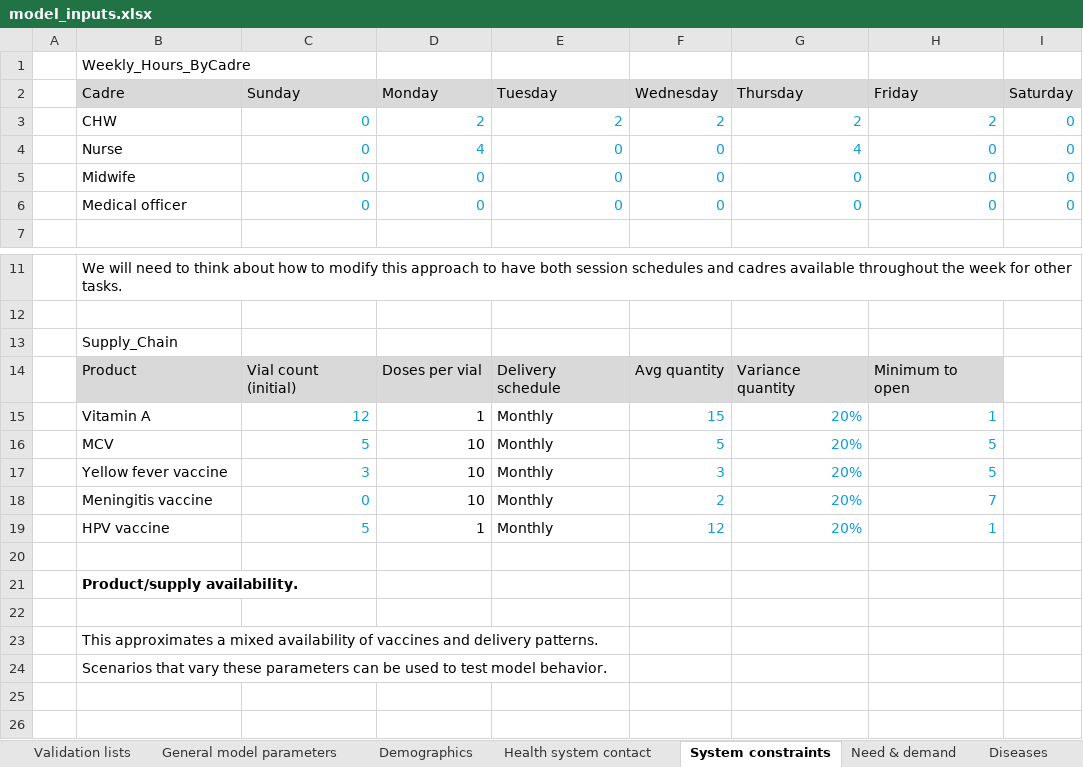
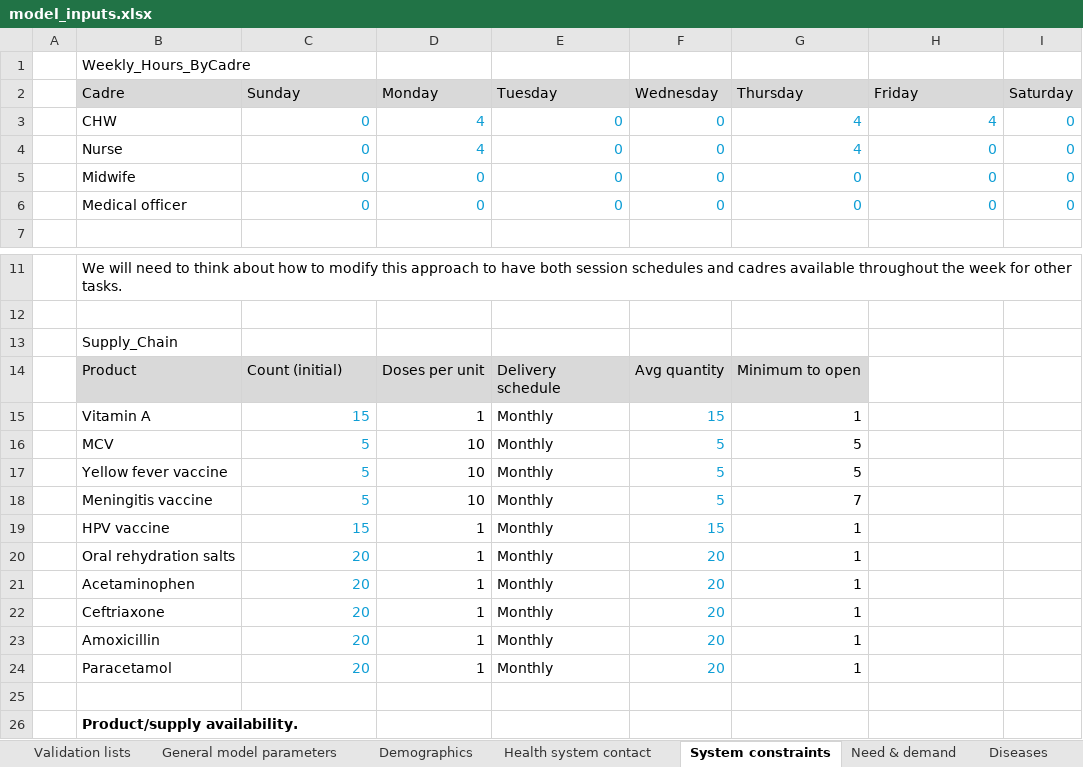
Before and after one commit to starsimhub/phcsim, an Excel workbook: data/model_inputs.xlsx, sheet System constraints, drawn as a sheet; only a part is shown, gaps mark what is left out; the shorter side is filled out with more unchanged rows; values as stored, in another font and other column widths than the file's, no borders; the diff names each change by its address in the sheet, - before the commit and + after, or states it on an @@ line.

Commit message:
update spreadsheet

```diff
--- a/data/model_inputs.xlsx (sheet System constraints)
+++ b/data/model_inputs.xlsx (sheet System constraints)
-D3 (Monday): 2
+D3 (Monday): 4
-E3 (Tuesday): 2
+E3 (Tuesday): 0
-F3 (Wednesday): 2
+F3 (Wednesday): 0
-G3 (Thursday): 2
+G3 (Thursday): 4
-H3 (Friday): 2
+H3 (Friday): 4
-C14 (Sunday): Vial count (initial)
+C14 (Sunday): Count (initial)
-D14 (Monday): Doses per vial
+D14 (Monday): Doses per unit
-G14 (Thursday): Variance quantity
+G14 (Thursday): Minimum to open
-H14 (Friday): Minimum to open
+H14 (Friday): (empty)
-H14 fill: #D9D9D9
+H14 fill: none
-C15 (Sunday): 12
+C15 (Sunday): 15
-G15 (Thursday): 20%
+G15 (Thursday): 1
-G15:G19 text colour: #0F9ED5
+G15:G19 text colour: black
-H15 (Friday): 1
+H15 (Friday): (empty)
-G16:G17 (Thursday): 20%
+G16:G17 (Thursday): 5
-H16:H17 (Friday): 5
+H16:H17 (Friday): (empty)
-C17 (Sunday): 3
+C17 (Sunday): 5
-F17 (Wednesday): 3
+F17 (Wednesday): 5
-C18 (Sunday): 0
+C18 (Sunday): 5
-F18 (Wednesday): 2
+F18 (Wednesday): 5
-G18 (Thursday): 20%
+G18 (Thursday): 7
-H18 (Friday): 7
+H18 (Friday): (empty)
-C19 (Sunday): 5
+C19 (Sunday): 15
-F19 (Wednesday): 12
+F19 (Wednesday): 15
-G19 (Thursday): 20%
+G19 (Thursday): 1
-H19 (Friday): 1
+H19 (Friday): (empty)
+row 20:  | Oral rehydration salts | 20 | 1 | Monthly | 20 | 1
+row 21:  | Acetaminophen | 20 | 1 | Monthly | 20 | 1
+row 22:  | Ceftriaxone | 20 | 1 | Monthly | 20 | 1
+row 23:  | Amoxicillin | 20 | 1 | Monthly | 20 | 1
+row 24:  | Paracetamol | 20 | 1 | Monthly | 20 | 1
```
Also changed, not shown: sheet Diseases, sheet Need & demand, sheet General model parameters.
